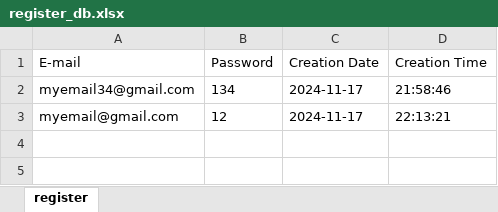
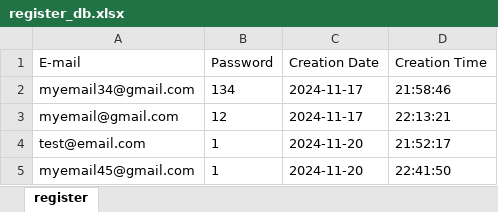
Before and after one commit to devrafael7/python-exercises, an Excel workbook: ex37_s/register_db.xlsx, sheet register, drawn as a sheet; values as stored, in another font and other column widths than the file's, no borders; the diff names each change by its address in the sheet, - before the commit and + after, or states it on an @@ line.

Commit message:
response sent from server to client (email already exists)

```diff
--- a/ex37_s/register_db.xlsx (sheet register)
+++ b/ex37_s/register_db.xlsx (sheet register)
+row 4: test@email.com | 1 | 2024-11-20 | 21:52:17
+row 5: myemail45@gmail.com | 1 | 2024-11-20 | 22:41:50
```
Also changed, not shown: 4 other files.
